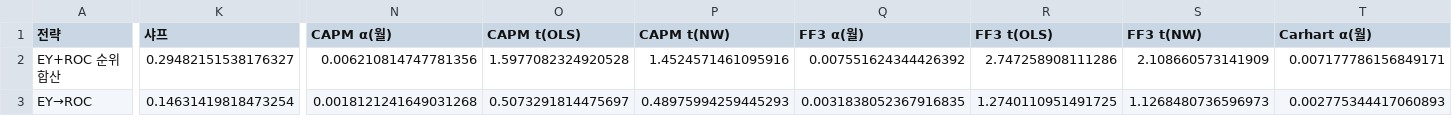
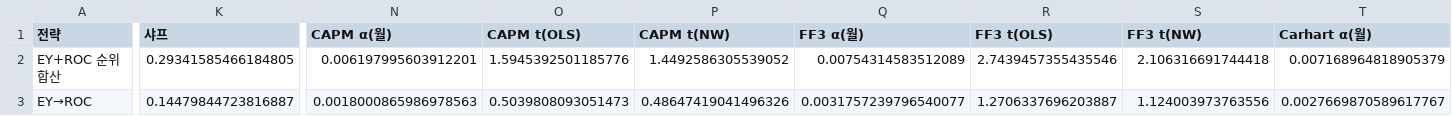
Before and after one commit to Rowoon-Lee5/assignment02-magicformula-backtest, a CSV file: 결과_전략수익률/4_순서.csv, drawn as a sheet; only a part is shown, gaps mark what is left out; the diff covers the shown part only; the diff names each change by its address in the sheet, - before the commit and + after, or states it on an @@ line.

```diff
--- a/결과_전략수익률/4_순서.csv
+++ b/결과_전략수익률/4_순서.csv
-K2 (샤프): 0.29482151538176327
+K2 (샤프): 0.29341585466184805
-N2 (CAPM α(월)): 0.006210814747781356
+N2 (CAPM α(월)): 0.006197995603912201
-O2 (CAPM t(OLS)): 1.5977082324920528
+O2 (CAPM t(OLS)): 1.5945392501185776
-P2 (CAPM t(NW)): 1.4524571461095916
+P2 (CAPM t(NW)): 1.4492586305539052
-Q2 (FF3 α(월)): 0.007551624344426392
+Q2 (FF3 α(월)): 0.00754314583512089
-R2 (FF3 t(OLS)): 2.747258908111286
+R2 (FF3 t(OLS)): 2.7439457355435546
-S2 (FF3 t(NW)): 2.108660573141909
+S2 (FF3 t(NW)): 2.106316691744418
-T2 (Carhart α(월)): 0.007177786156849171
+T2 (Carhart α(월)): 0.007168964818905379
-K3 (샤프): 0.14631419818473254
+K3 (샤프): 0.14479844723816887
-N3 (CAPM α(월)): 0.0018121241649031268
+N3 (CAPM α(월)): 0.0018000865986978563
-O3 (CAPM t(OLS)): 0.5073291814475697
+O3 (CAPM t(OLS)): 0.5039808093051473
-P3 (CAPM t(NW)): 0.48975994259445293
+P3 (CAPM t(NW)): 0.48647419041496326
-Q3 (FF3 α(월)): 0.0031838052367916835
+Q3 (FF3 α(월)): 0.0031757239796540077
-R3 (FF3 t(OLS)): 1.2740110951491725
+R3 (FF3 t(OLS)): 1.2706337696203887
-S3 (FF3 t(NW)): 1.1268480736596973
+S3 (FF3 t(NW)): 1.124003973763556
-T3 (Carhart α(월)): 0.002775344417060893
+T3 (Carhart α(월)): 0.0027669870589617767
```
Also changed, not shown: 52 edited cells elsewhere in this file, 결과_전략수익률/1_비중.csv, 결과_전략수익률/2_주기.csv, 13 other files.
